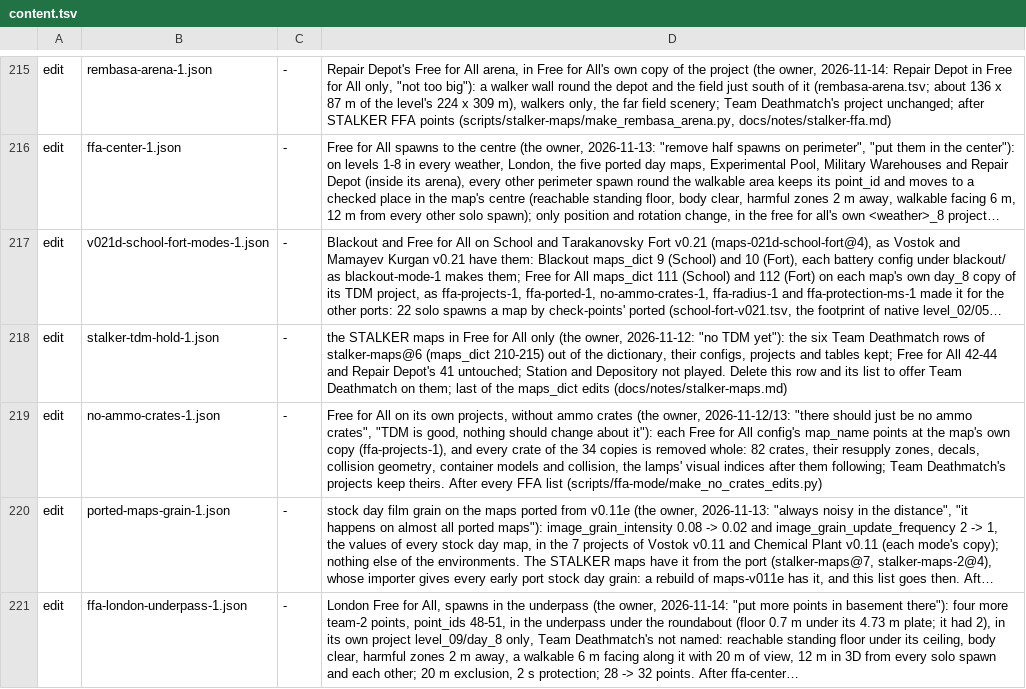
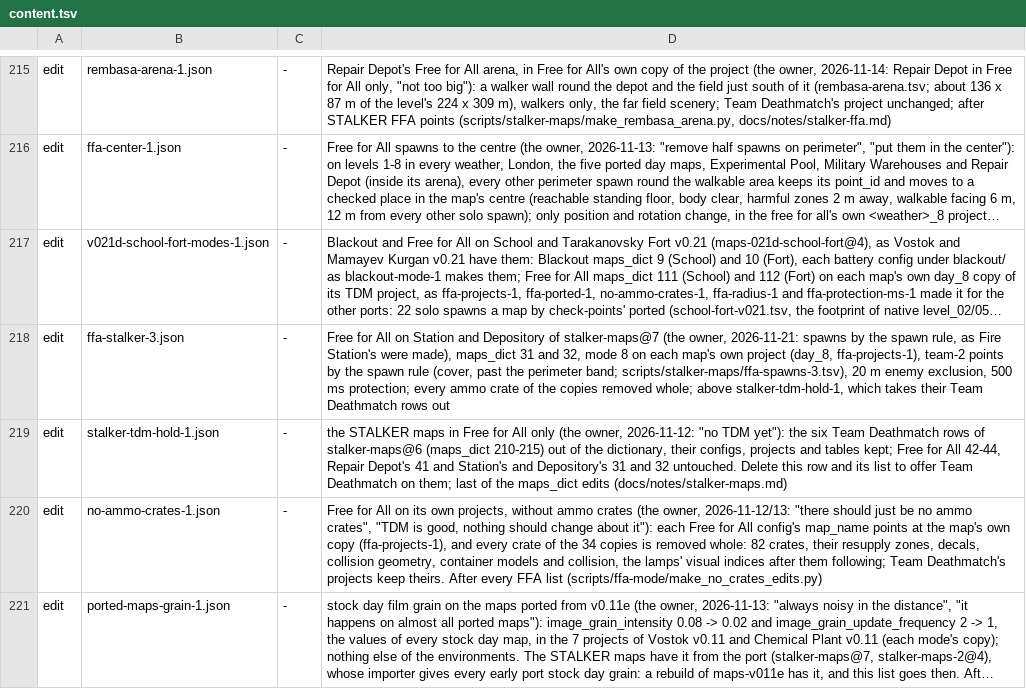
Before and after one commit to srp-survarium/skhid-srp, a TSV file: release/content.tsv, drawn as a sheet; only a part is shown, gaps mark what is left out; the shorter side is filled out with more unchanged rows; long unchanged cells end in …; addresses are those after the commit; the diff names each change by its address in the sheet, - before the commit and + after, or states it on an @@ line.

Commit message:
Station and Depository in Free for All, spawns by the spawn rule
Free for All on the two SoC maps of stalker-maps@7 that players have but could not play, made as
Fire Station's: ffa-stalker-3.json (make_ffa_edits.py --third), maps_dict 31 (Station) and 32
(Depository), each its TDM config copied as mode 8 on its own day_8 copy (ffa-projects-1), 20 m
enemy exclusion, 500 ms protection, no ammo crates (the list takes the copies' four stashes out
itself, as no-ammo-crates-1 does the other maps').

Points: the STALKER planner (ffa-points) in the minimaps' play areas, then to_cover --times 2.
Depository 24 -> 48 (its walkable floor is Fire Station's); Station 48 -> 96 (3.4 times Fire
Station's floor; 128 is exe patch 142's limit). All on the floors the TDM spawns walk to: none on
a ladder-only roof. On the built day_8, to_cover --times 1 keeps all 144.

The second list's generator is shared with the third (the Later spec); ffa-stalker-2.json comes
out byte for byte as before.

```diff
--- a/release/content.tsv
+++ b/release/content.tsv
+row 218: edit | ffa-stalker-3.json | - | Free for All on Station and Depository of stalker-maps@7 (the owner, 2026-11-21: spawns by the spawn rule, as Fire Station's were made), maps_dict 31 and 32, mode 8 on each map's own project (day_8, ffa-projects-1), team-2 points by the spawn rule (cover, past the perimeter band; scripts/stalker-maps/ffa-spawns-3.tsv), 20 m enemy exclusion, 500 ms protection; every ammo crate of the copies removed whole; above stalker-tdm-hold-1, which takes their Team Deathmatch rows out
-D219: …for All 42-44 and Repair Depot's 41 untouched; Station and Depository not played. Delete this…
+D219: …for All 42-44, Repair Depot's 41 and Station's and Depository's 31 and 32 untouched. Delete this…
```
Also changed, not shown: srp-026g/crates/session/src/v026g/simulation_changes.tsv, 9 other files.
